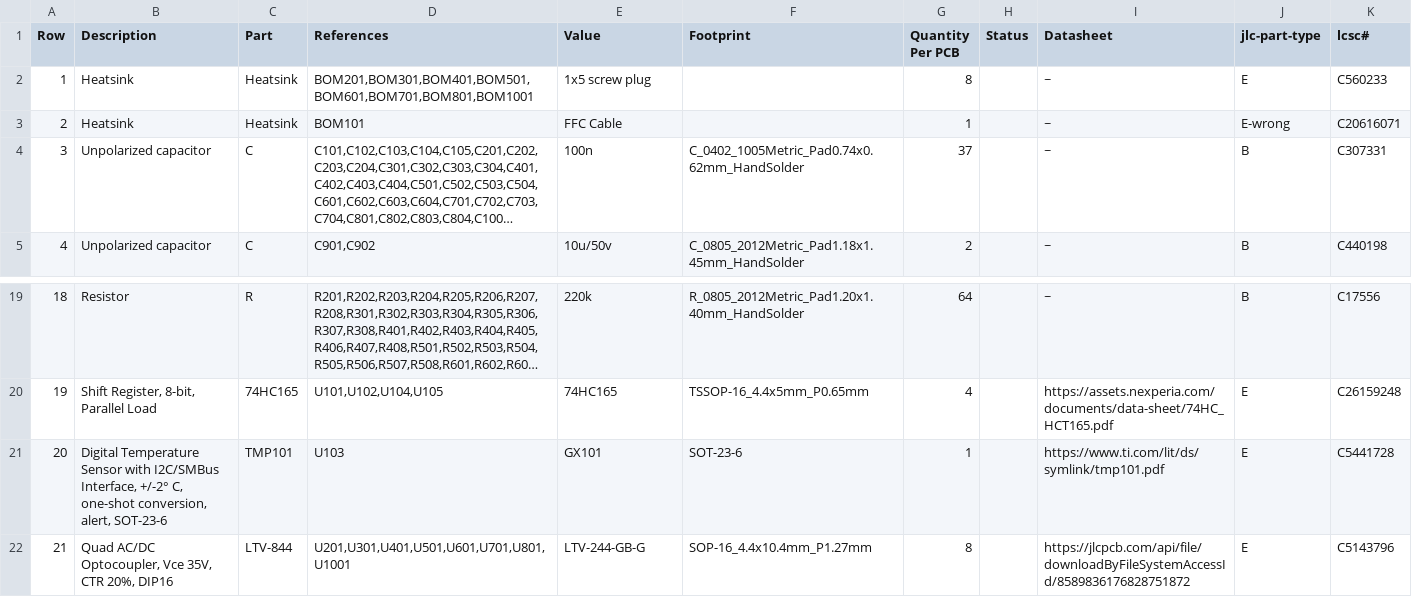
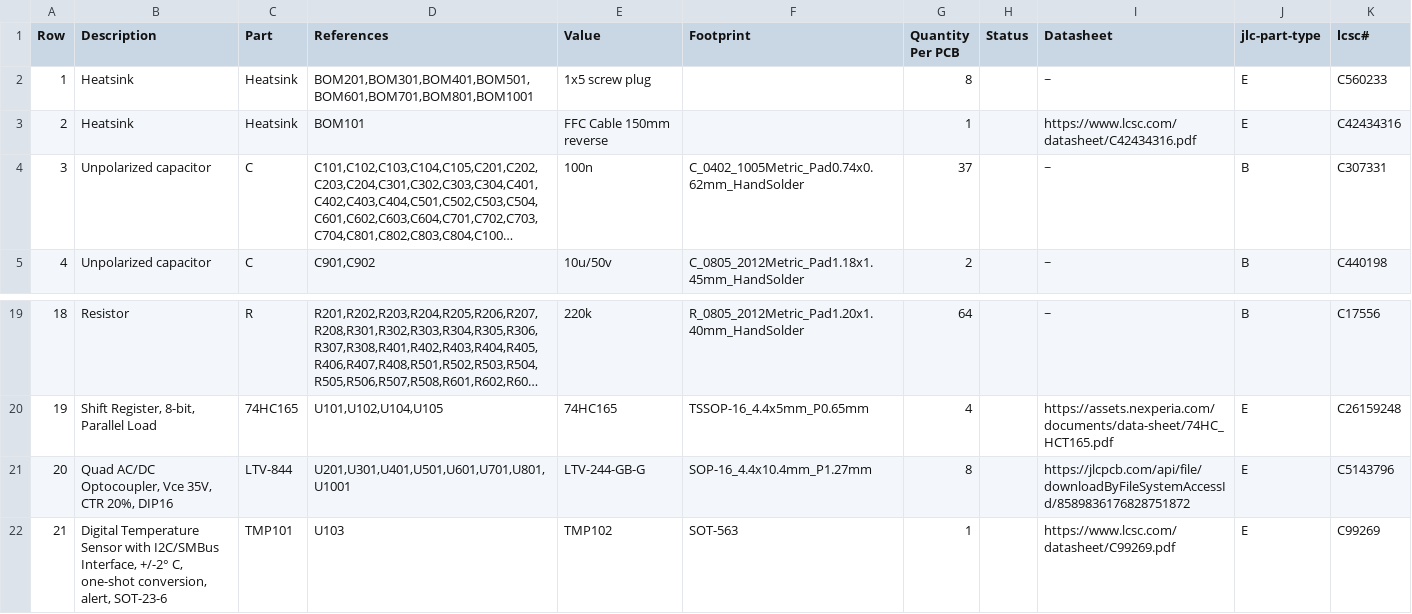
Before and after one commit to makerspacelt/WormControl-Input32-InputBoard, a CSV file: gen/bom.csv, drawn as a sheet; only a part is shown, gaps mark what is left out; long unchanged cells end in …; removed rows and columns are numbered as before the commit, all else as after; the diff names each change by its address in the sheet, - before the commit and + after, or states it on an @@ line.

```diff
--- a/gen/bom.csv
+++ b/gen/bom.csv
-E3 (Value): FFC Cable
+E3 (Value): FFC Cable 150mm reverse
-I3 (Datasheet): ~
+I3 (Datasheet): https://www.lcsc.com/datasheet/C42434316.pdf
-J3 (jlc-part-type): E-wrong
+J3 (jlc-part-type): E
-K3 (lcsc#): C20616071
+K3 (lcsc#): C42434316
-row 21: 20 | Digital Temperature Sensor with I2C/SMBus Interface, +/-2° C, one-shot conversion, alert, SOT-23-6 | TMP101 | U103 | GX101 | SOT-23-6 | 1 |  | https://www.ti.com/lit/ds/symlink/tmp101.pdf | E | C5441728
@@ column A (Row) renumbered in row 21 @@
+row 22: 21 | Digital Temperature Sensor with I2C/SMBus Interface, +/-2° C, one-shot conversion, alert, SOT-23-6 | TMP101 | U103 | TMP102 | SOT-563 | 1 |  | https://www.lcsc.com/datasheet/C99269.pdf | E | C99269
```
Also changed, not shown: gen/bom_lcsc.csv, gen/single/_bom.csv, 25 other files.
